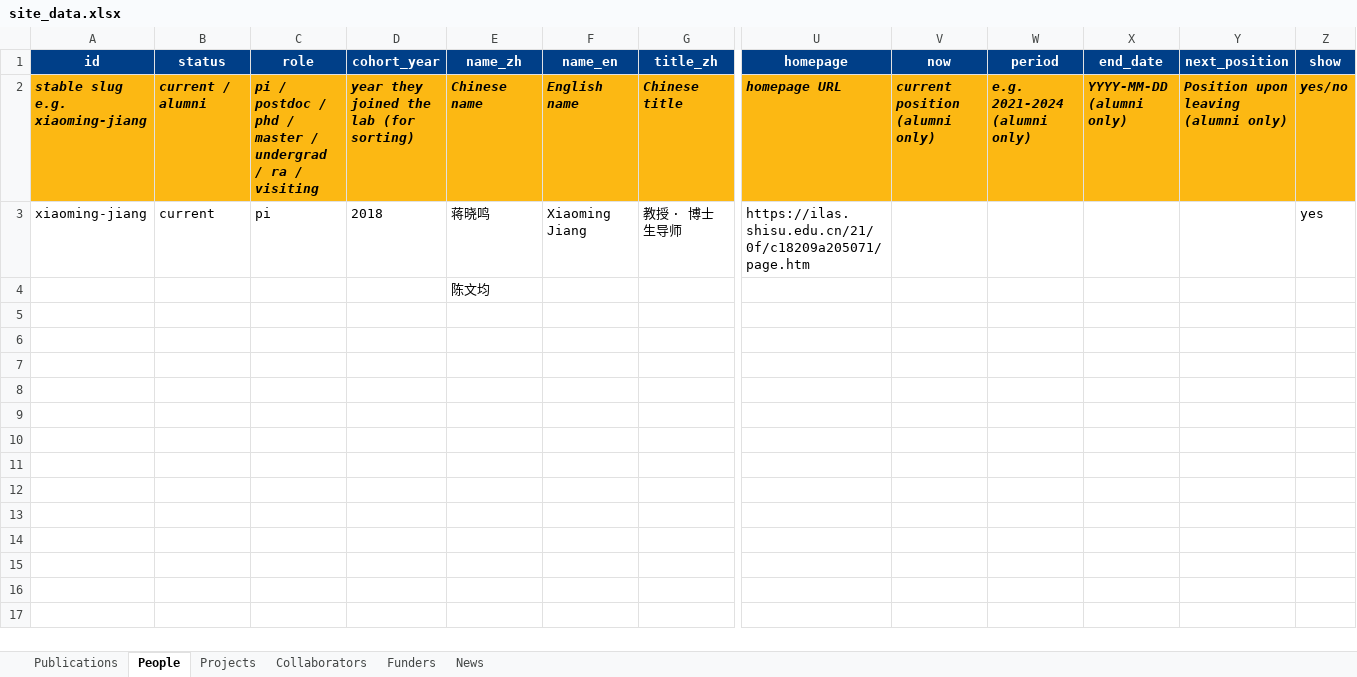
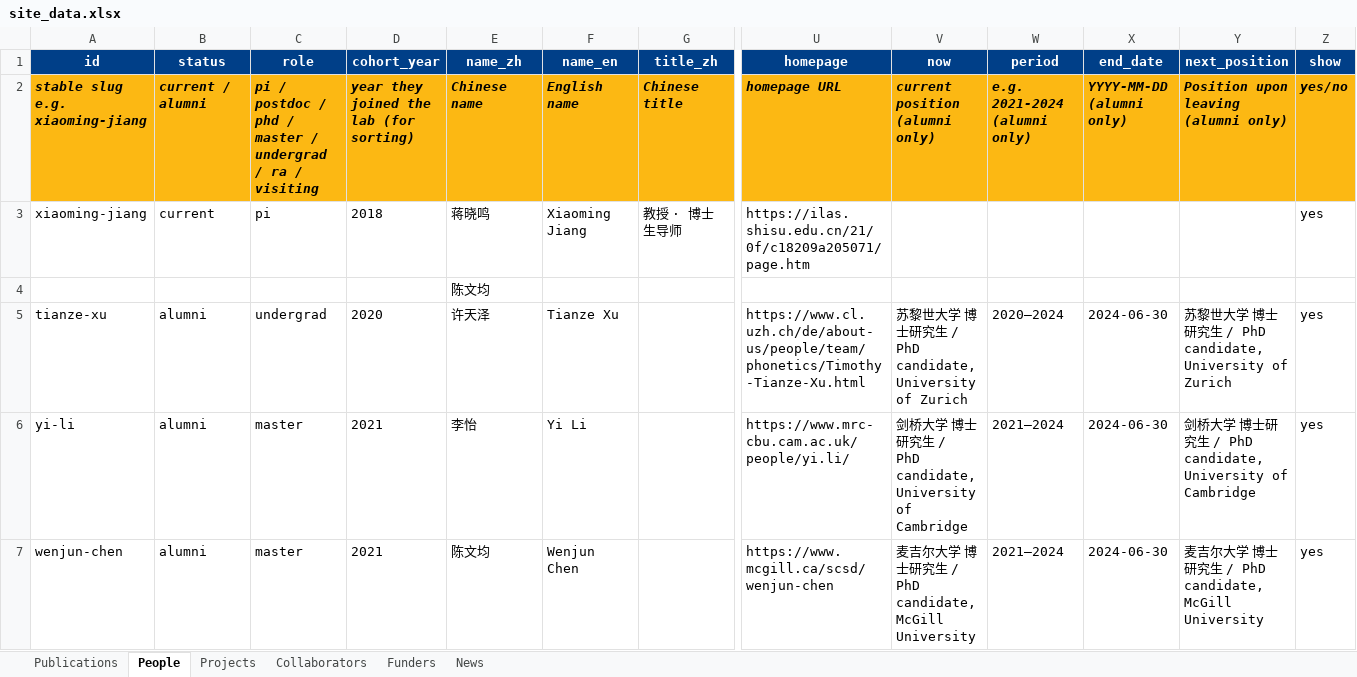
Before and after one commit to xmjiang-lab/xmjiang-lab.github.io, an Excel workbook: site_data.xlsx, sheet People, drawn as a sheet; only a part is shown, gaps mark what is left out; values as stored, in another font and other column widths than the file's, no borders; rows hold the shown columns only; the diff names each change by its address in the sheet, - before the commit and + after, or states it on an @@ line.

```diff
--- a/site_data.xlsx (sheet People)
+++ b/site_data.xlsx (sheet People)
+row 5: tianze-xu | alumni | undergrad | 2020 | 许天泽 | Tianze Xu |  | https://www.cl.uzh.ch/de/about-us/people/team/phonetics/Timothy-Tianze-Xu.html | 苏黎世大学 博士研究生 / PhD candidate, University of Zurich | 2020–2024 | 2024-06-30 | 苏黎世大学 博士研究生 / PhD candidate, University of Zurich | yes
+row 6: yi-li | alumni | master | 2021 | 李怡 | Yi Li |  | https://www.mrc-cbu.cam.ac.uk/people/yi.li/ | 剑桥大学 博士研究生 / PhD candidate, University of Cambridge | 2021–2024 | 2024-06-30 | 剑桥大学 博士研究生 / PhD candidate, University of Cambridge | yes
+row 7: wenjun-chen | alumni | master | 2021 | 陈文均 | Wenjun Chen |  | https://www.mcgill.ca/scsd/wenjun-chen | 麦吉尔大学 博士研究生 / PhD candidate, McGill University | 2021–2024 | 2024-06-30 | 麦吉尔大学 博士研究生 / PhD candidate, McGill University | yes
```
Also changed, not shown: sheet Collaborators, 3 other files.
